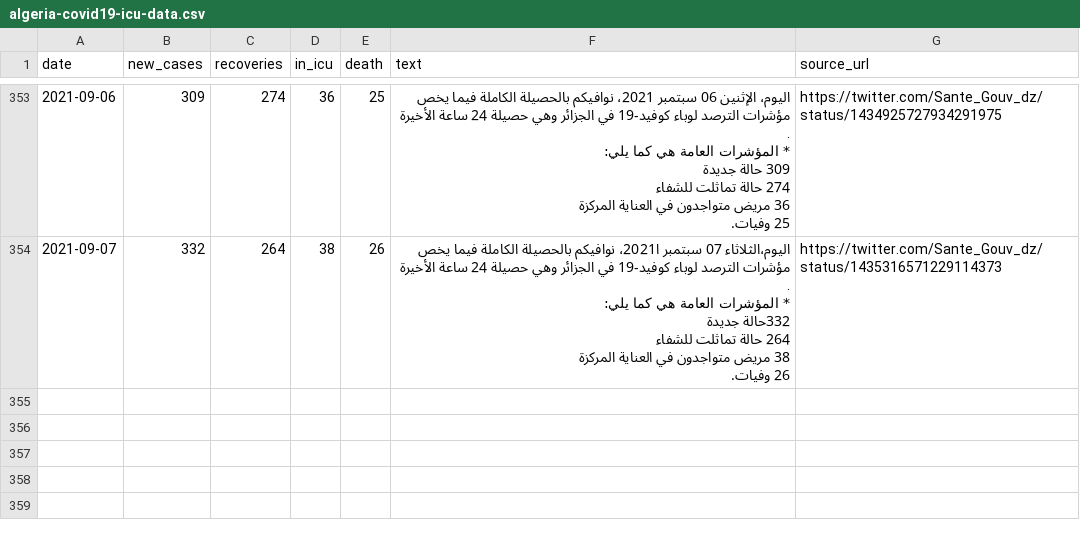
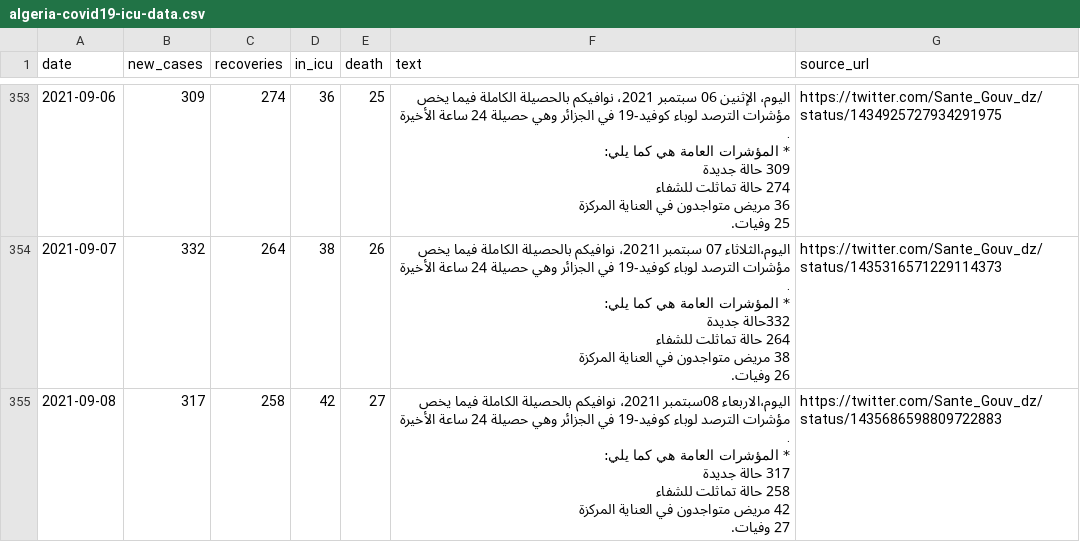
Before and after one commit to yasserkaddour/covid19-icu-data-algeria, a CSV file: algeria-covid19-icu-data.csv, drawn as a sheet; only a part is shown, gaps mark what is left out.

Commit message:
2021-09-08 automatic updates

```diff
--- a/algeria-covid19-icu-data.csv
+++ b/algeria-covid19-icu-data.csv
@@ -2441 +2441,8 @@ date,new_cases,recoveries,in_icu,death,text,source_url
  26 وفيات.",https://twitter.com/Sante_Gouv_dz/status/1435316571229114373
+2021-09-08,317,258,42,27,"اليوم،الاربعاء  08سبتمبر ا2021، نوافيكم بالحصيلة الكاملة فيما يخص مؤشرات الترصد لوباء كوفيد-19 في الجزائر وهي حصيلة 24 ساعة الأخيرة .
+
+* المؤشرات العامة هي كما يلي:
+  317 حالة جديدة
+  258 حالة تماثلت للشفاء
+  42 مريض متواجدون في العناية المركزة
+27  وفيات.",https://twitter.com/Sante_Gouv_dz/status/1435686598809722883
```
